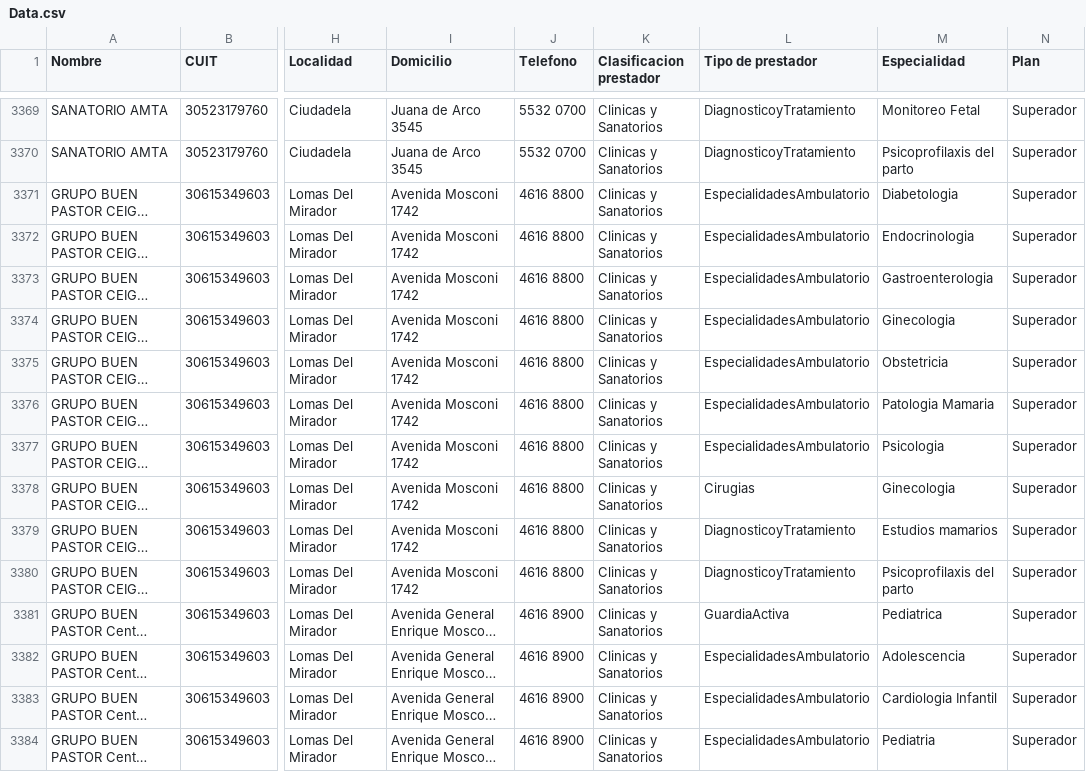
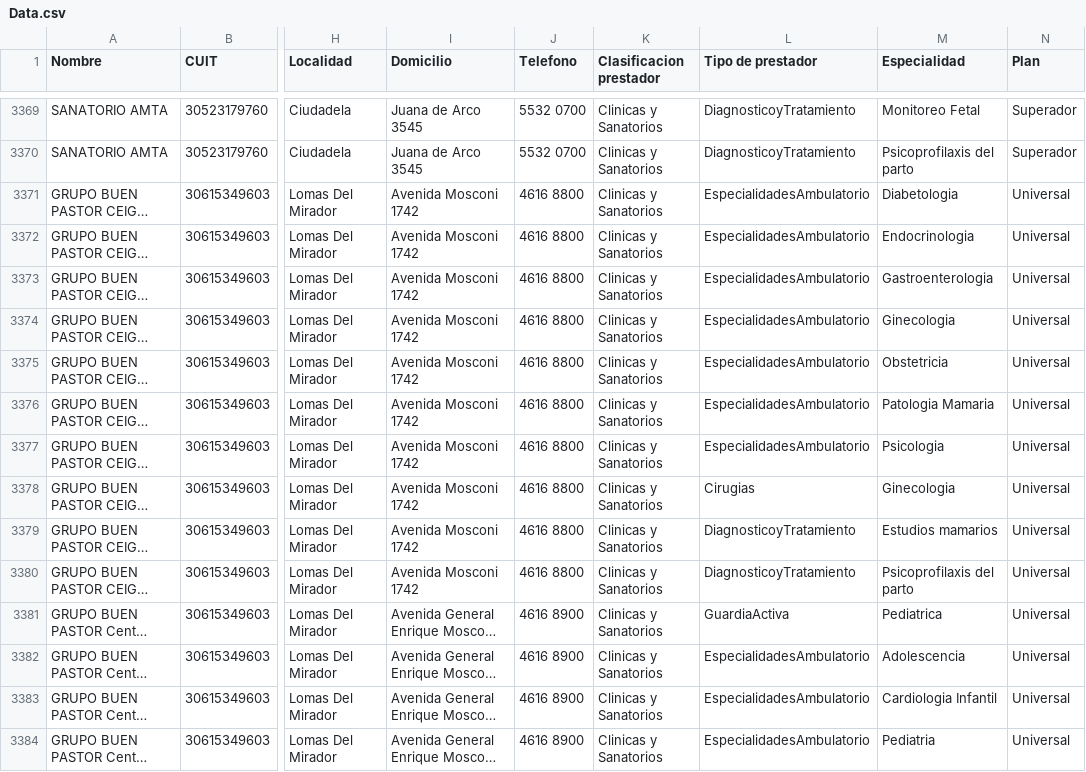
Before and after one commit to bqchi/TablaPrestadores, a CSV file: Data.csv, drawn as a sheet; only a part is shown, gaps mark what is left out; long unchanged cells end in …; the diff covers the shown part only; the diff names each change by its address in the sheet, - before the commit and + after, or states it on an @@ line.

Commit message:
Update Data.csv

```diff
--- a/Data.csv
+++ b/Data.csv
-N3371:N3384 (Plan): Superador
+N3371:N3384 (Plan): Universal
```
Also changed, not shown: 97 edited cells elsewhere in this file.
